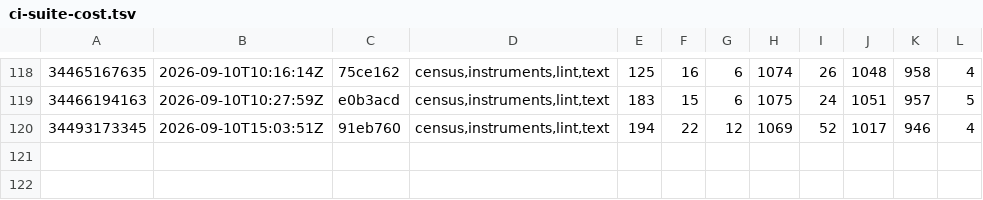
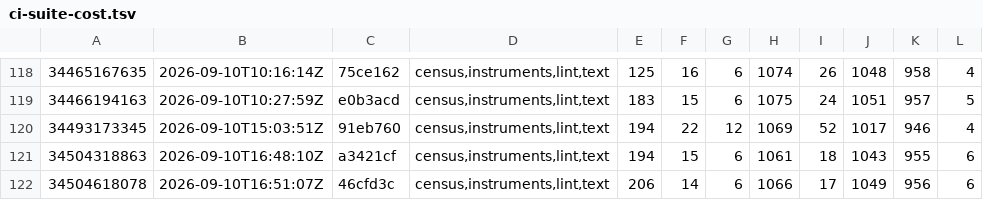
Before and after one commit to Jhongwe1/router-customFW, a TSV file: tools/ci-suite-cost.tsv, drawn as a sheet; only a part is shown, gaps mark what is left out; the diff names each change by its address in the sheet, - before the commit and + after, or states it on an @@ line.

```diff
--- a/tools/ci-suite-cost.tsv
+++ b/tools/ci-suite-cost.tsv
+row 121: 34504318863 | 2026-09-10T16:48:10Z | a3421cf | census,instruments,lint,text | 194 | 15 | 6 | 1061 | 18 | 1043 | 955 | 6
+row 122: 34504618078 | 2026-09-10T16:51:07Z | 46cfd3c | census,instruments,lint,text | 206 | 14 | 6 | 1066 | 17 | 1049 | 956 | 6
```
